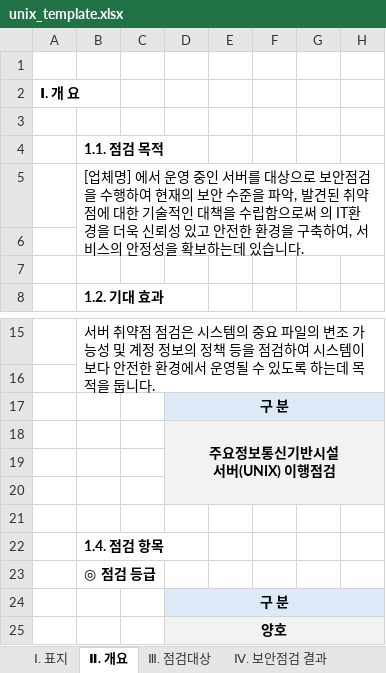
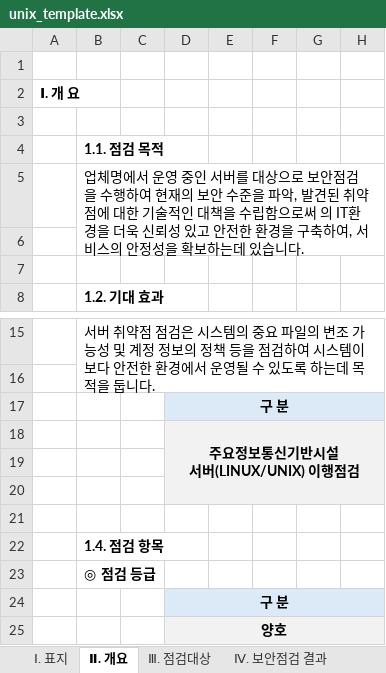
Before and after one commit to lineplus242/WEB, an Excel workbook: WEB-INF/template/unix_template.xlsx, sheet Ⅱ. 개요, drawn as a sheet; only a part is shown, gaps mark what is left out; values as stored, in another font and other column widths than the file's, no borders; ↵ is a line break in a cell; the diff names each change by its address in the sheet, - before the commit and + after, or states it on an @@ line.

```diff
--- a/WEB-INF/template/unix_template.xlsx (sheet Ⅱ. 개요)
+++ b/WEB-INF/template/unix_template.xlsx (sheet Ⅱ. 개요)
-B5: [업체명] 에서 운…
+B5: 업체명에서 운…
-D18: 주요정보통신기반시설 ↵ 서버(UNIX) 이행점검
+D18: 주요정보통신기반시설 ↵ 서버(LINUX/UNIX) 이행점검
```
Also changed, not shown: sheet Ⅳ. 보안점검 결과, sheet template, sheet Ⅰ. 표지, other sheet tabs, hidden cells, charts or pictures, WEB-INF/template/old/unix_template.xlsx, 11 other files.
